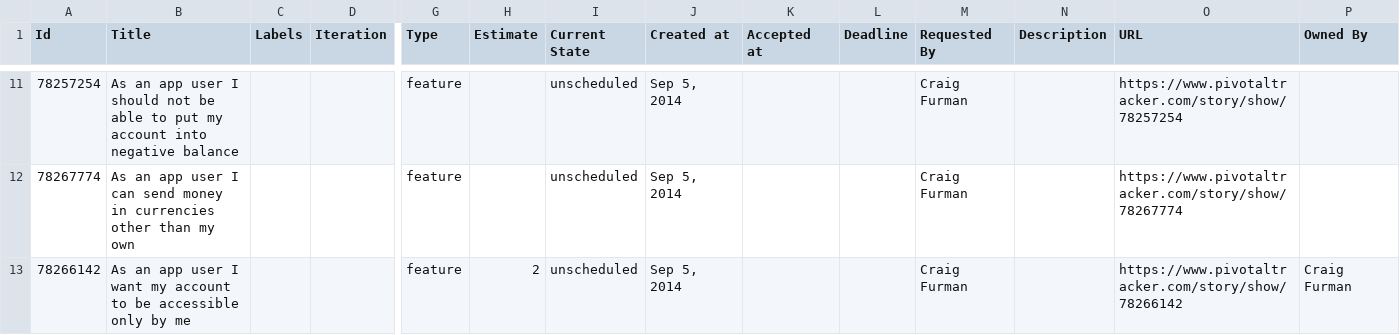
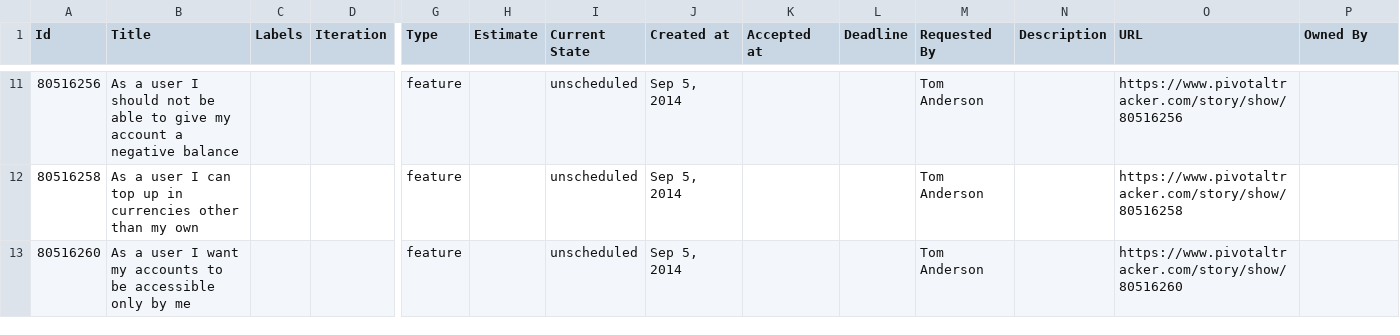
Before and after one commit to pivotal-rockaway/banksy, a CSV file: pivotal_tracker/interview.csv, drawn as a sheet; only a part is shown, gaps mark what is left out; removed rows and columns are numbered as before the commit, all else as after; rows hold the shown columns only; the diff covers the shown part only; the diff names each change by its address in the sheet, - before the commit and + after, or states it on an @@ line.

```diff
--- a/pivotal_tracker/interview.csv
+++ b/pivotal_tracker/interview.csv
-A11 (Id): 78257254
+A11 (Id): 80516256
-B11 (Title): As an app user I should not be able to put my account into negative balance
+B11 (Title): As a user I should not be able to give my account a negative balance
-M11:M12 (Requested By): Craig Furman
+M11:M12 (Requested By): Tom Anderson
-O11 (URL): https://www.pivotaltracker.com/story/show/78257254
+O11 (URL): https://www.pivotaltracker.com/story/show/80516256
-A12 (Id): 78267774
+A12 (Id): 80516258
-B12 (Title): As an app user I can send money in currencies…
+B12 (Title): As a user I can top up in currencies…
-O12 (URL): https://www.pivotaltracker.com/story/show/78267774
+O12 (URL): https://www.pivotaltracker.com/story/show/80516258
-row 13: 78266142 | As an app user I want my account to be accessible only by me |  |  | feature | 2 | unscheduled | Sep 5, 2014 |  |  | Craig Furman |  | https://www.pivotaltracker.com/story/show/78266142 | Craig Furman
+row 13: 80516260 | As a user I want my accounts to be accessible only by me |  |  | feature |  | unscheduled | Sep 5, 2014 |  |  | Tom Anderson |  | https://www.pivotaltracker.com/story/show/80516260
```
Also changed, not shown: 56 edited cells elsewhere in this file.
